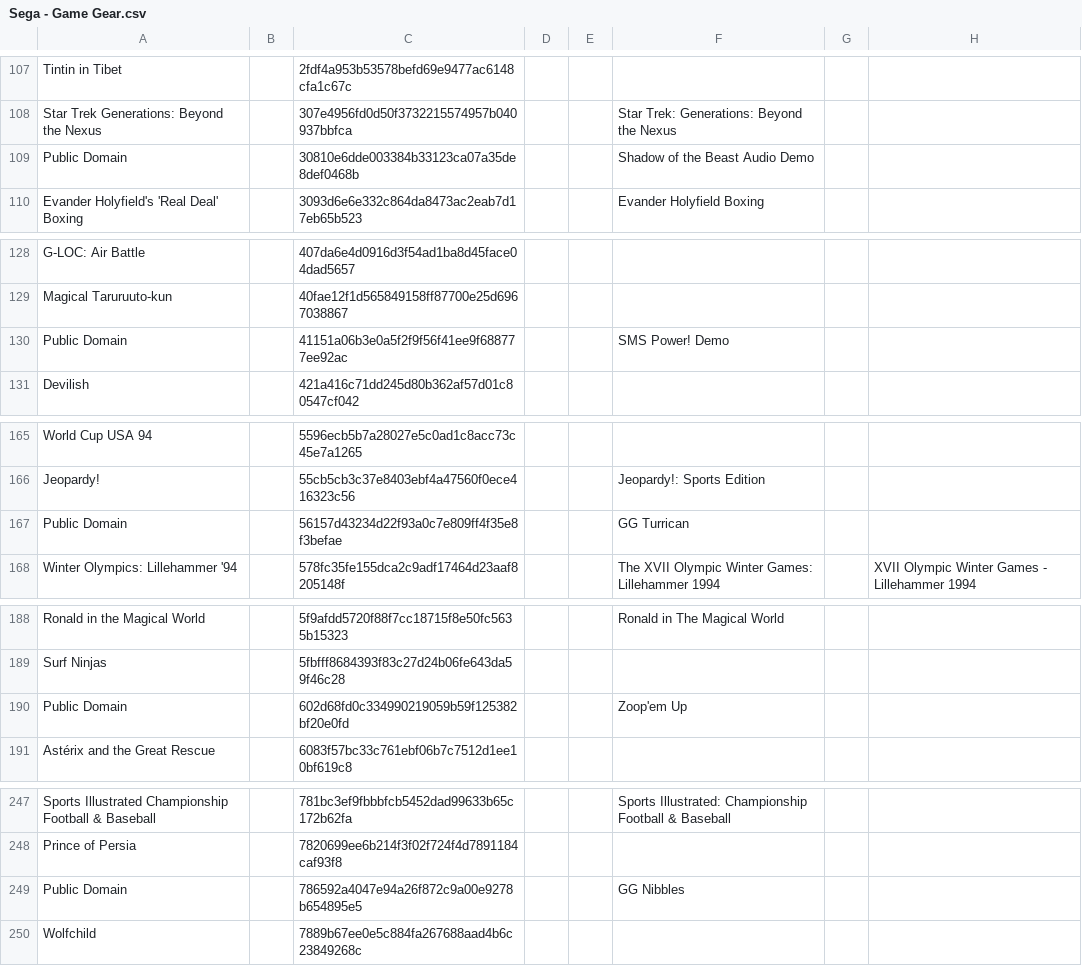
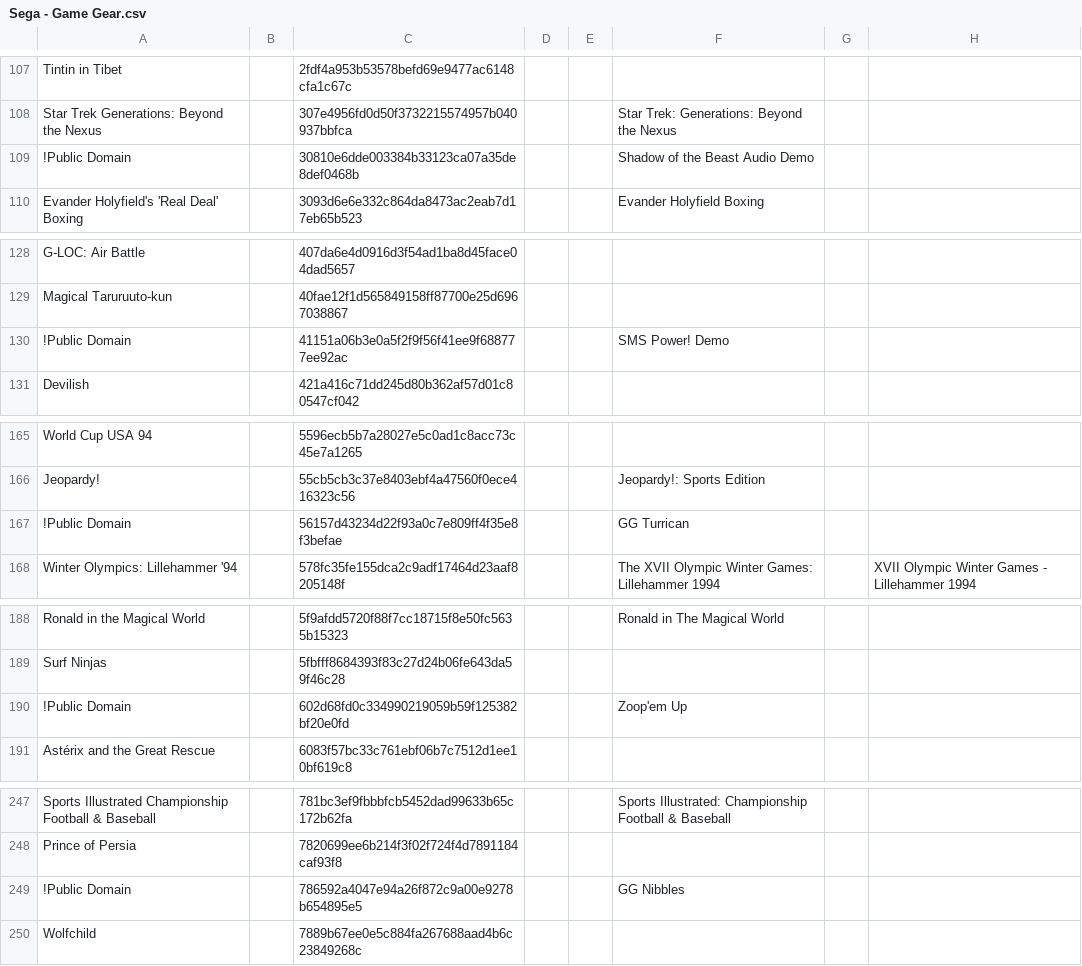
Before and after one commit to Chixpy/Emuteca, a CSV file: bin/Databases/Sega - Game Gear.csv, drawn as a sheet; only a part is shown, gaps mark what is left out; the diff covers the shown part only; the diff names each change by its address in the sheet, - before the commit and + after, or states it on an @@ line.

```diff
--- a/bin/Databases/Sega - Game Gear.csv
+++ b/bin/Databases/Sega - Game Gear.csv
-A109: Public Domain
+A109: !Public Domain
-A130: Public Domain
+A130: !Public Domain
-A167: Public Domain
+A167: !Public Domain
-A190: Public Domain
+A190: !Public Domain
-A249: Public Domain
+A249: !Public Domain
```
Also changed, not shown: 20 edited cells elsewhere in this file, bin/Databases/Sega - SG1000.csv, 54 other files.
